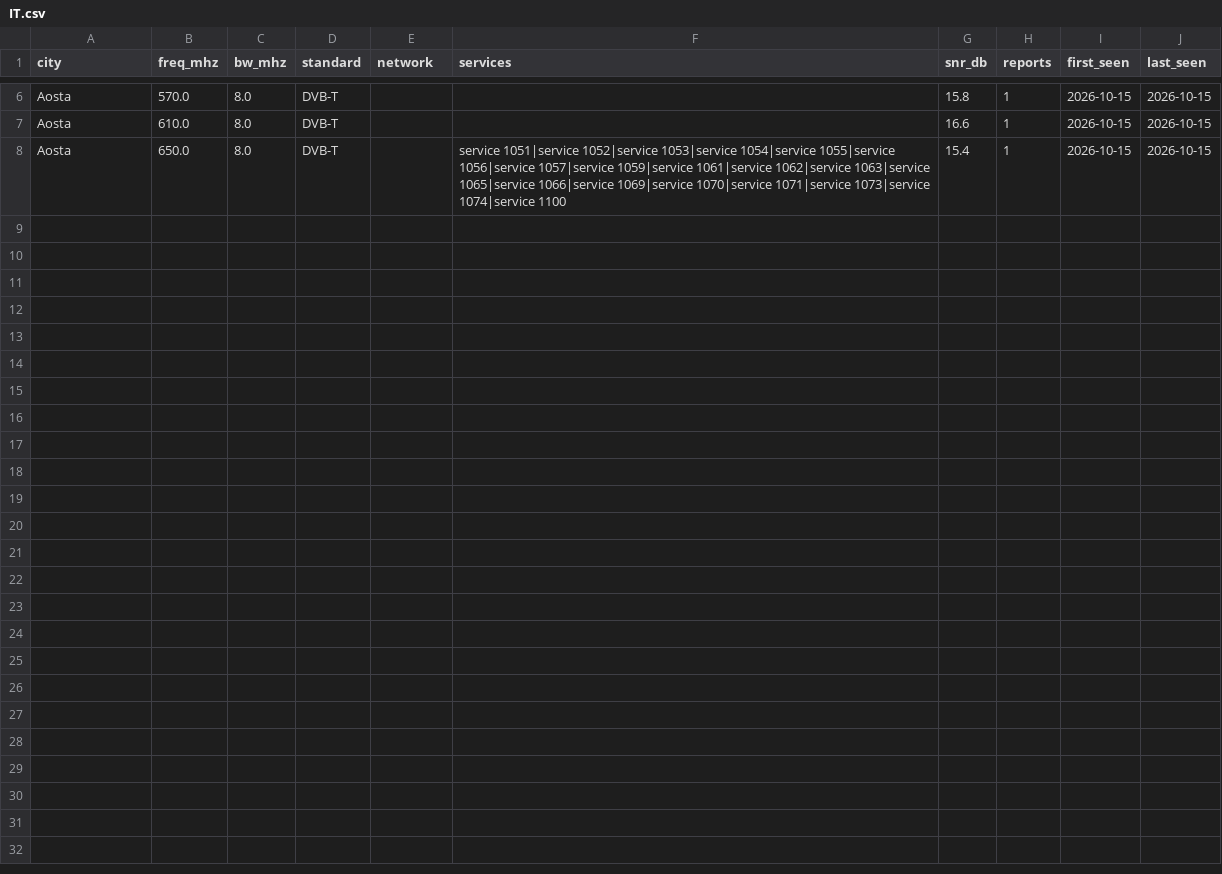
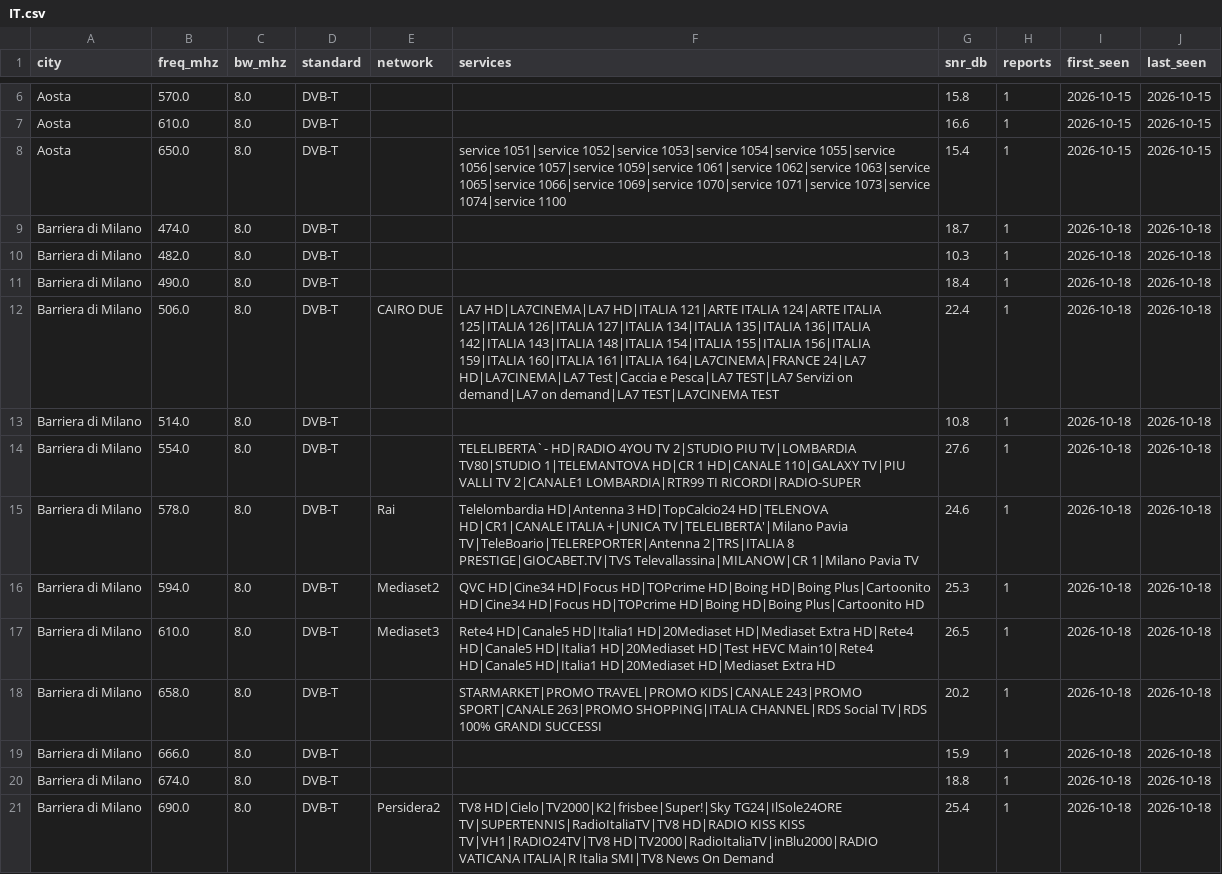
Before and after one commit to adswill/OnAir-channels, a CSV file: dvb-t/IT.csv, drawn as a sheet; only a part is shown, gaps mark what is left out.

```diff
--- a/dvb-t/IT.csv
+++ b/dvb-t/IT.csv
@@ -8 +8,14 @@ Aosta,610.0,8.0,DVB-T,,,16.6,1,2026-10-15,2026-10-15
 Aosta,650.0,8.0,DVB-T,,service 1051|service 1052|service 1053|service 1054|service 1055|service 1056|service 1057|service 1059|service 1061|service 1062|service 1063|service 1065|service 1066|service 1069|service 1070|service 1071|service 1073|service 1074|service 1100,15.4,1,2026-10-15,2026-10-15
+Barriera di Milano,474.0,8.0,DVB-T,,,18.7,1,2026-10-18,2026-10-18
+Barriera di Milano,482.0,8.0,DVB-T,,,10.3,1,2026-10-18,2026-10-18
+Barriera di Milano,490.0,8.0,DVB-T,,,18.4,1,2026-10-18,2026-10-18
+Barriera di Milano,506.0,8.0,DVB-T,CAIRO DUE,LA7 HD|LA7CINEMA|LA7 HD|ITALIA 121|ARTE ITALIA 124|ARTE ITALIA 125|ITALIA 126|ITALIA 127|ITALIA 134|ITALIA 135|ITALIA 136|ITALIA 142|ITALIA 143|ITALIA 148|ITALIA 154|ITALIA 155|ITALIA 156|ITALIA 159|ITALIA 160|ITALIA 161|ITALIA 164|LA7CINEMA|FRANCE 24|LA7 HD|LA7CINEMA|LA7 Test|Caccia e Pesca|LA7 TEST|LA7 Servizi on demand|LA7 on demand|LA7 TEST|LA7CINEMA TEST,22.4,1,2026-10-18,2026-10-18
+Barriera di Milano,514.0,8.0,DVB-T,,,10.8,1,2026-10-18,2026-10-18
+Barriera di Milano,554.0,8.0,DVB-T,,TELELIBERTA`- HD|RADIO 4YOU TV 2|STUDIO PIU TV|LOMBARDIA TV80|STUDIO 1|TELEMANTOVA HD|CR 1 HD|CANALE 110|GALAXY TV|PIU VALLI TV 2|CANALE1 LOMBARDIA|RTR99 TI RICORDI|RADIO-SUPER,27.6,1,2026-10-18,2026-10-18
+Barriera di Milano,578.0,8.0,DVB-T,Rai,Telelombardia HD|Antenna 3 HD|TopCalcio24 HD|TELENOVA HD|CR1|CANALE ITALIA +|UNICA TV|TELELIBERTA'|Milano Pavia TV|TeleBoario|TELEREPORTER|Antenna 2|TRS|ITALIA 8 PRESTIGE|GIOCABET.TV|TVS Televallassina|MILANOW|CR 1|Milano Pavia TV,24.6,1,2026-10-18,2026-10-18
+Barriera di Milano,594.0,8.0,DVB-T,Mediaset2,QVC HD|Cine34 HD|Focus HD|TOPcrime HD|Boing HD|Boing Plus|Cartoonito HD|Cine34 HD|Focus HD|TOPcrime HD|Boing HD|Boing Plus|Cartoonito HD,25.3,1,2026-10-18,2026-10-18
+Barriera di Milano,610.0,8.0,DVB-T,Mediaset3,Rete4 HD|Canale5 HD|Italia1 HD|20Mediaset HD|Mediaset Extra HD|Rete4 HD|Canale5 HD|Italia1 HD|20Mediaset HD|Test HEVC Main10|Rete4 HD|Canale5 HD|Italia1 HD|20Mediaset HD|Mediaset Extra HD,26.5,1,2026-10-18,2026-10-18
+Barriera di Milano,658.0,8.0,DVB-T,,STARMARKET|PROMO TRAVEL|PROMO KIDS|CANALE 243|PROMO SPORT|CANALE 263|PROMO SHOPPING|ITALIA CHANNEL|RDS Social TV|RDS 100% GRANDI SUCCESSI,20.2,1,2026-10-18,2026-10-18
+Barriera di Milano,666.0,8.0,DVB-T,,,15.9,1,2026-10-18,2026-10-18
+Barriera di Milano,674.0,8.0,DVB-T,,,18.8,1,2026-10-18,2026-10-18
+Barriera di Milano,690.0,8.0,DVB-T,Persidera2,TV8 HD|Cielo|TV2000|K2|frisbee|Super!|Sky TG24|IlSole24ORE TV|SUPERTENNIS|RadioItaliaTV|TV8 HD|RADIO KISS KISS TV|VH1|RADIO24TV|TV8 HD|TV2000|RadioItaliaTV|inBlu2000|RADIO VATICANA ITALIA|R Italia SMI|TV8 News On Demand,25.4,1,2026-10-18,2026-10-18
```
